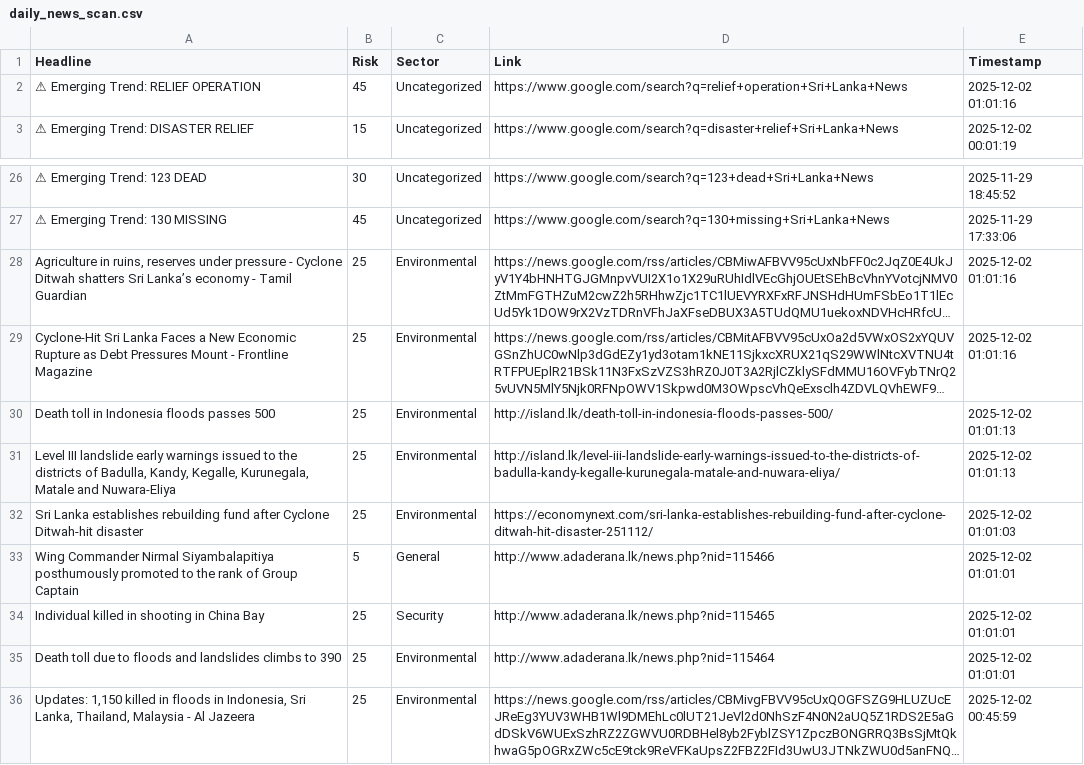
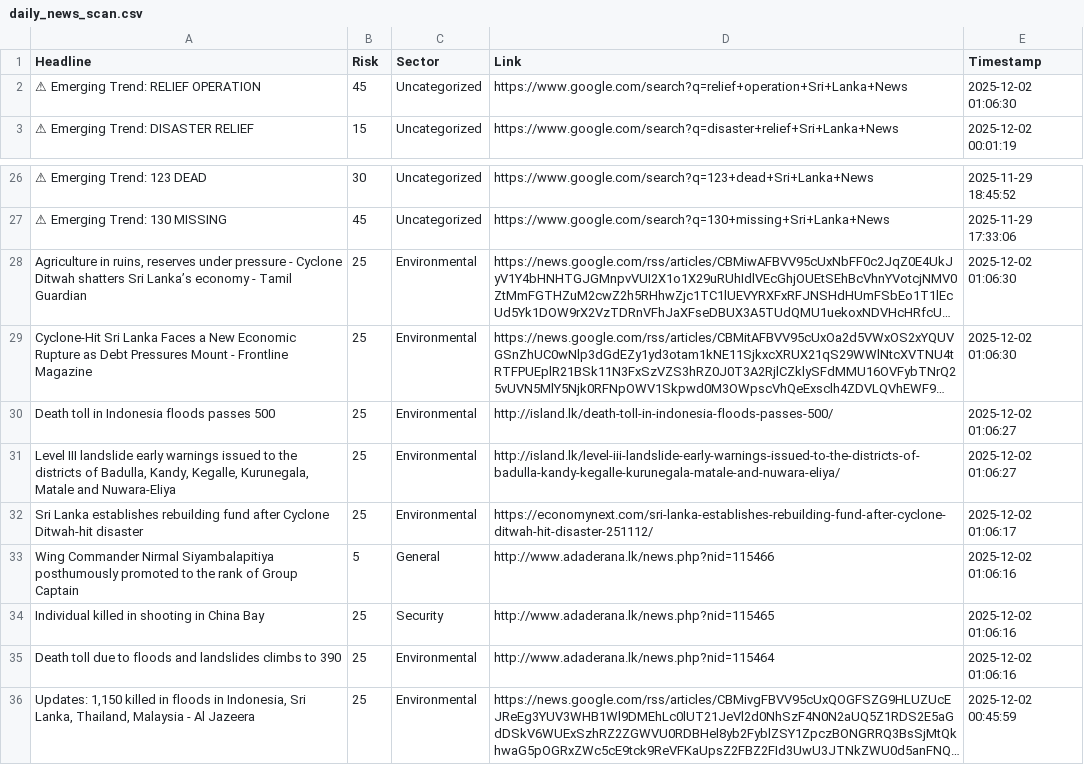
Before and after one commit to usmaanimran/vita_lk, a CSV file: data/daily_news_scan.csv, drawn as a sheet; only a part is shown, gaps mark what is left out; long unchanged cells end in …; the diff names each change by its address in the sheet, - before the commit and + after, or states it on an @@ line.

```diff
--- a/data/daily_news_scan.csv
+++ b/data/daily_news_scan.csv
-E2 (Timestamp): 2025-12-02 01:01:16
+E2 (Timestamp): 2025-12-02 01:06:30
-E28:E29 (Timestamp): 2025-12-02 01:01:16
+E28:E29 (Timestamp): 2025-12-02 01:06:30
-E30:E31 (Timestamp): 2025-12-02 01:01:13
+E30:E31 (Timestamp): 2025-12-02 01:06:27
-E32 (Timestamp): 2025-12-02 01:01:03
+E32 (Timestamp): 2025-12-02 01:06:17
-E33:E35 (Timestamp): 2025-12-02 01:01:01
+E33:E35 (Timestamp): 2025-12-02 01:06:16
```
Also changed, not shown: data/risk_history.csv, 1 other file.
